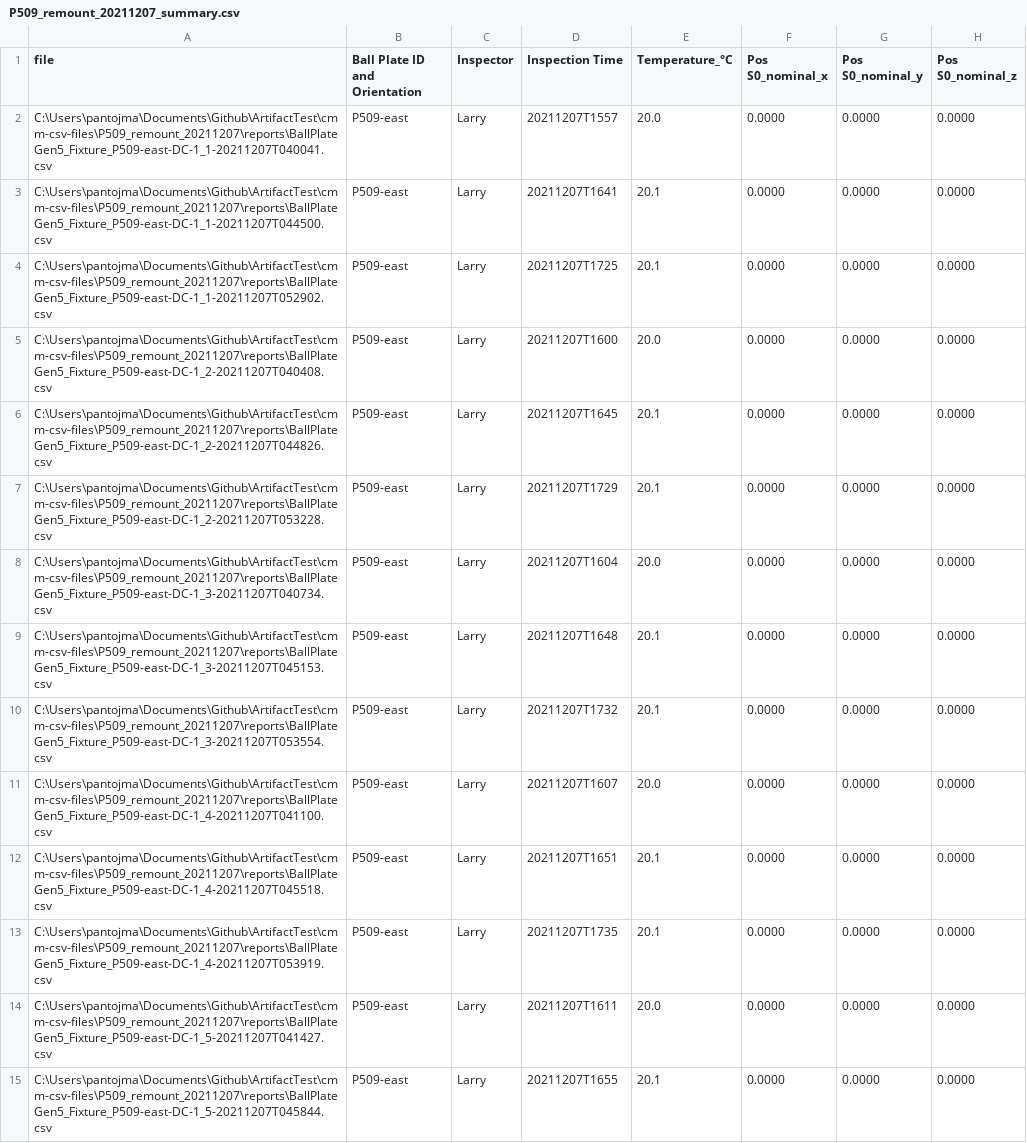
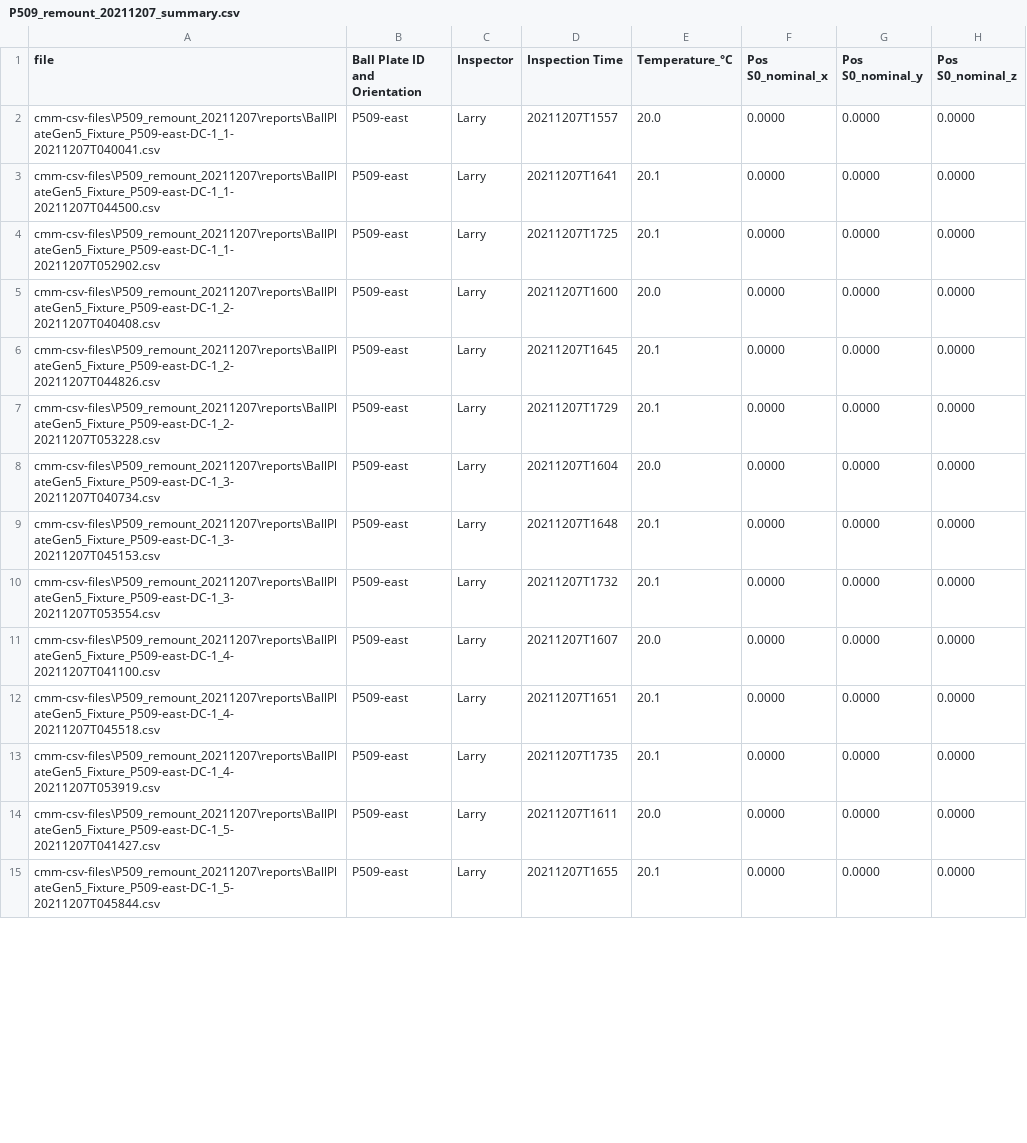
Before and after one commit to marcopantoja/ArtifactFileGenerator, a CSV file: cmm-csv-files/P509_remount_20211207/Reports/P509_remount_20211207_summary.csv, drawn as a sheet; only a part is shown; the diff covers the shown part only; the diff names each change by its address in the sheet, - before the commit and + after, or states it on an @@ line.

```diff
--- a/cmm-csv-files/P509_remount_20211207/Reports/P509_remount_20211207_summary.csv
+++ b/cmm-csv-files/P509_remount_20211207/Reports/P509_remount_20211207_summary.csv
-A2 (file): C:\Users\pantojma\Documents\Github\ArtifactTest\cmm-csv-files\P509_remount_20211207\reports\BallPlateGen5_Fixture_P509-east-DC-1_1-20211207T040041.csv
+A2 (file): cmm-csv-files\P509_remount_20211207\reports\BallPlateGen5_Fixture_P509-east-DC-1_1-20211207T040041.csv
-A3 (file): C:\Users\pantojma\Documents\Github\ArtifactTest\cmm-csv-files\P509_remount_20211207\reports\BallPlateGen5_Fixture_P509-east-DC-1_1-20211207T044500.csv
+A3 (file): cmm-csv-files\P509_remount_20211207\reports\BallPlateGen5_Fixture_P509-east-DC-1_1-20211207T044500.csv
-A4 (file): C:\Users\pantojma\Documents\Github\ArtifactTest\cmm-csv-files\P509_remount_20211207\reports\BallPlateGen5_Fixture_P509-east-DC-1_1-20211207T052902.csv
+A4 (file): cmm-csv-files\P509_remount_20211207\reports\BallPlateGen5_Fixture_P509-east-DC-1_1-20211207T052902.csv
-A5 (file): C:\Users\pantojma\Documents\Github\ArtifactTest\cmm-csv-files\P509_remount_20211207\reports\BallPlateGen5_Fixture_P509-east-DC-1_2-20211207T040408.csv
+A5 (file): cmm-csv-files\P509_remount_20211207\reports\BallPlateGen5_Fixture_P509-east-DC-1_2-20211207T040408.csv
-A6 (file): C:\Users\pantojma\Documents\Github\ArtifactTest\cmm-csv-files\P509_remount_20211207\reports\BallPlateGen5_Fixture_P509-east-DC-1_2-20211207T044826.csv
+A6 (file): cmm-csv-files\P509_remount_20211207\reports\BallPlateGen5_Fixture_P509-east-DC-1_2-20211207T044826.csv
-A7 (file): C:\Users\pantojma\Documents\Github\ArtifactTest\cmm-csv-files\P509_remount_20211207\reports\BallPlateGen5_Fixture_P509-east-DC-1_2-20211207T053228.csv
+A7 (file): cmm-csv-files\P509_remount_20211207\reports\BallPlateGen5_Fixture_P509-east-DC-1_2-20211207T053228.csv
-A8 (file): C:\Users\pantojma\Documents\Github\ArtifactTest\cmm-csv-files\P509_remount_20211207\reports\BallPlateGen5_Fixture_P509-east-DC-1_3-20211207T040734.csv
+A8 (file): cmm-csv-files\P509_remount_20211207\reports\BallPlateGen5_Fixture_P509-east-DC-1_3-20211207T040734.csv
-A9 (file): C:\Users\pantojma\Documents\Github\ArtifactTest\cmm-csv-files\P509_remount_20211207\reports\BallPlateGen5_Fixture_P509-east-DC-1_3-20211207T045153.csv
+A9 (file): cmm-csv-files\P509_remount_20211207\reports\BallPlateGen5_Fixture_P509-east-DC-1_3-20211207T045153.csv
-A10 (file): C:\Users\pantojma\Documents\Github\ArtifactTest\cmm-csv-files\P509_remount_20211207\reports\BallPlateGen5_Fixture_P509-east-DC-1_3-20211207T053554.csv
+A10 (file): cmm-csv-files\P509_remount_20211207\reports\BallPlateGen5_Fixture_P509-east-DC-1_3-20211207T053554.csv
-A11 (file): C:\Users\pantojma\Documents\Github\ArtifactTest\cmm-csv-files\P509_remount_20211207\reports\BallPlateGen5_Fixture_P509-east-DC-1_4-20211207T041100.csv
+A11 (file): cmm-csv-files\P509_remount_20211207\reports\BallPlateGen5_Fixture_P509-east-DC-1_4-20211207T041100.csv
-A12 (file): C:\Users\pantojma\Documents\Github\ArtifactTest\cmm-csv-files\P509_remount_20211207\reports\BallPlateGen5_Fixture_P509-east-DC-1_4-20211207T045518.csv
+A12 (file): cmm-csv-files\P509_remount_20211207\reports\BallPlateGen5_Fixture_P509-east-DC-1_4-20211207T045518.csv
-A13 (file): C:\Users\pantojma\Documents\Github\ArtifactTest\cmm-csv-files\P509_remount_20211207\reports\BallPlateGen5_Fixture_P509-east-DC-1_4-20211207T053919.csv
+A13 (file): cmm-csv-files\P509_remount_20211207\reports\BallPlateGen5_Fixture_P509-east-DC-1_4-20211207T053919.csv
-A14 (file): C:\Users\pantojma\Documents\Github\ArtifactTest\cmm-csv-files\P509_remount_20211207\reports\BallPlateGen5_Fixture_P509-east-DC-1_5-20211207T041427.csv
+A14 (file): cmm-csv-files\P509_remount_20211207\reports\BallPlateGen5_Fixture_P509-east-DC-1_5-20211207T041427.csv
-A15 (file): C:\Users\pantojma\Documents\Github\ArtifactTest\cmm-csv-files\P509_remount_20211207\reports\BallPlateGen5_Fixture_P509-east-DC-1_5-20211207T045844.csv
+A15 (file): cmm-csv-files\P509_remount_20211207\reports\BallPlateGen5_Fixture_P509-east-DC-1_5-20211207T045844.csv
```
Also changed, not shown: 22 edited cells elsewhere in this file, cmm-csv-files/P509/Reports/P509_summary.csv, cmm-csv-files/P509_no_backer/Reports/P509_no_backer_summary.csv, 10 other files.
